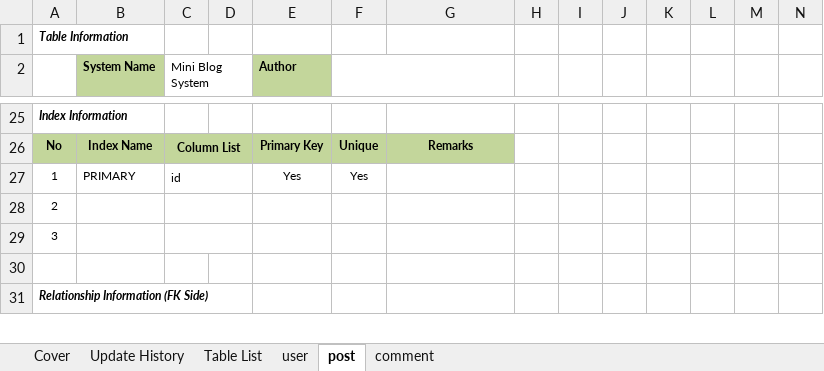
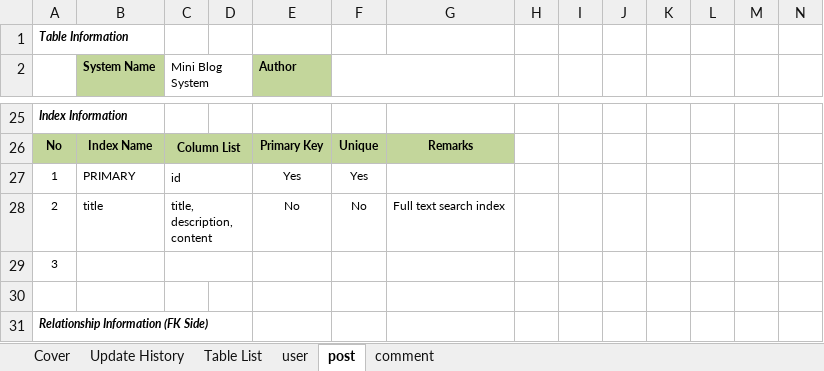
Before and after one commit to Mulodo-Ruby-Training/miniblog-hoang.anh, an Excel workbook: doc/detail_design/db/MiniBlog_Database_Design.xlsx, sheet post, drawn as a sheet; only a part is shown, gaps mark what is left out; values as stored, in another font and other column widths than the file's, no borders; removed rows and columns are numbered as before the commit, all else as after; rows hold the shown columns only; the diff names each change by its address in the sheet, - before the commit and + after, or states it on an @@ line.

Commit message:
add full text search to sql script & table design

```diff
--- a/doc/detail_design/db/MiniBlog_Database_Design.xlsx (sheet post)
+++ b/doc/detail_design/db/MiniBlog_Database_Design.xlsx (sheet post)
-row 28: 2
+row 28: 2 | title | title, description, content |  | No | No | Full text search index
```
Also changed, not shown: sheet user, 1 other file.
